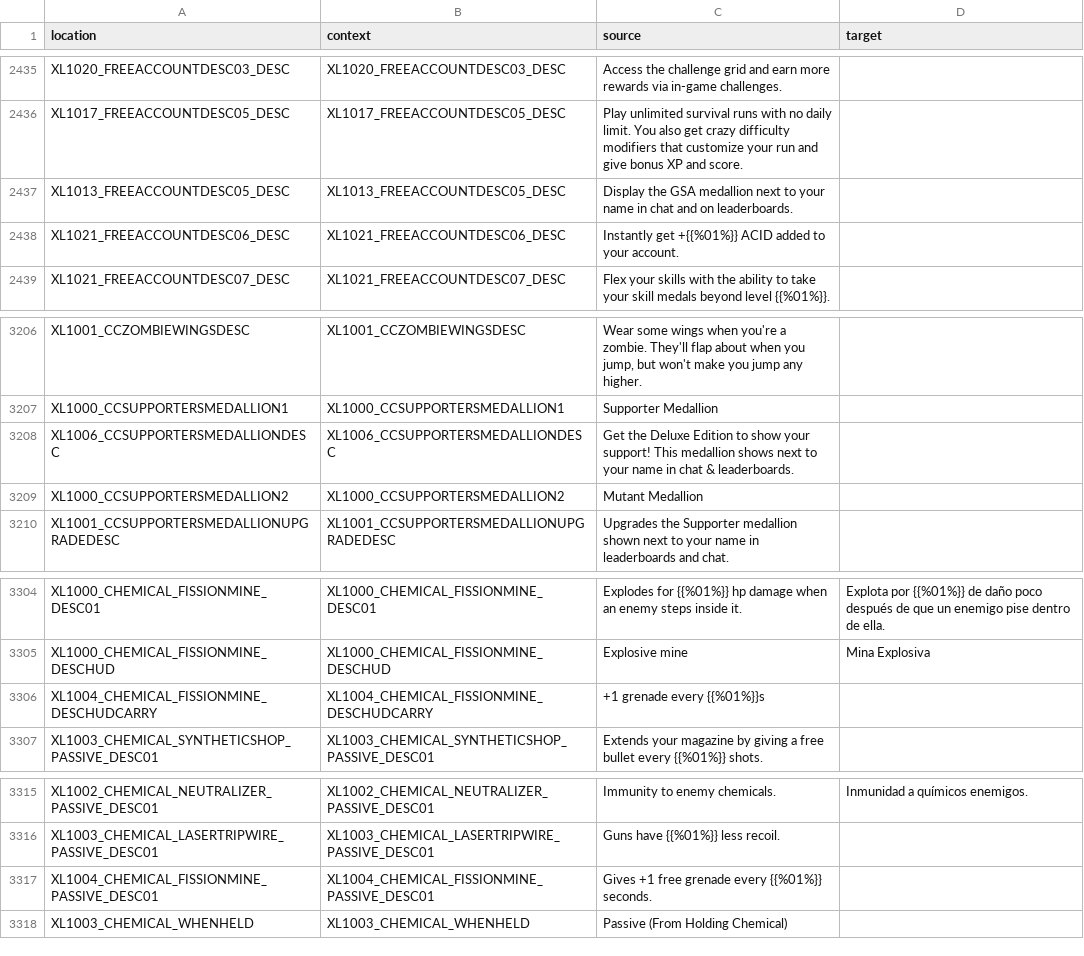
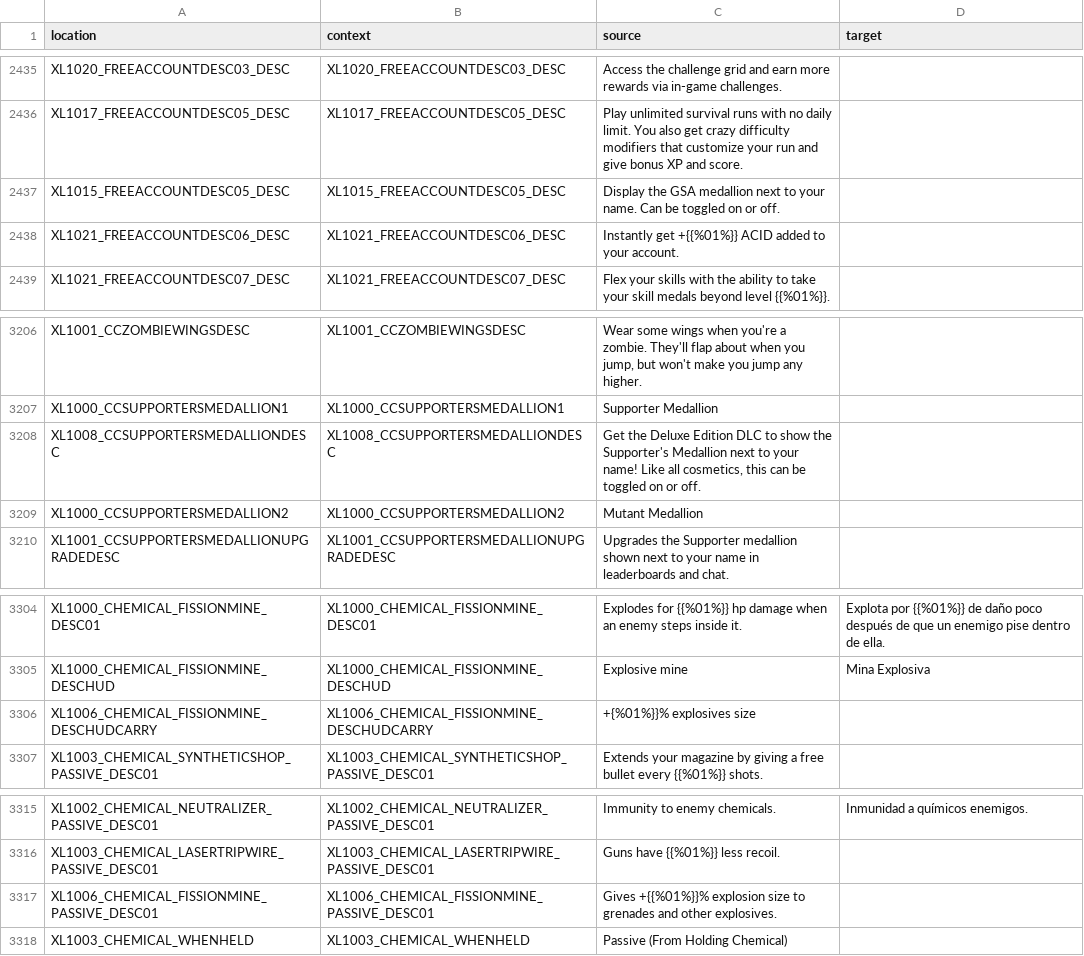
Before and after one commit to bencelot/GeneshiftTranslations, a CSV file: es_AR.csv, drawn as a sheet; only a part is shown, gaps mark what is left out.

```diff
--- a/es_AR.csv
+++ b/es_AR.csv
@@ -2436,3 +2436,3 @@
 "XL1017_FREEACCOUNTDESC05_DESC","XL1017_FREEACCOUNTDESC05_DESC","Play unlimited survival runs with no daily limit. You also get crazy difficulty modifiers that customize your run and give bonus XP and score.",""
-"XL1013_FREEACCOUNTDESC05_DESC","XL1013_FREEACCOUNTDESC05_DESC","Display the GSA medallion next to your name in chat and on leaderboards.",""
+"XL1015_FREEACCOUNTDESC05_DESC","XL1015_FREEACCOUNTDESC05_DESC","Display the GSA medallion next to your name. Can be toggled on or off.",""
 "XL1021_FREEACCOUNTDESC06_DESC","XL1021_FREEACCOUNTDESC06_DESC","Instantly get +{{%01%}} ACID added to your account.",""
@@ -3207,3 +3207,3 @@
 "XL1000_CCSUPPORTERSMEDALLION1","XL1000_CCSUPPORTERSMEDALLION1","Supporter Medallion",""
-"XL1006_CCSUPPORTERSMEDALLIONDESC","XL1006_CCSUPPORTERSMEDALLIONDESC","Get the Deluxe Edition to show your support! This medallion shows next to your name in chat & leaderboards.",""
+"XL1008_CCSUPPORTERSMEDALLIONDESC","XL1008_CCSUPPORTERSMEDALLIONDESC","Get the Deluxe Edition DLC to show the Supporter's Medallion next to your name! Like all cosmetics, this can be toggled on or off.",""
 "XL1000_CCSUPPORTERSMEDALLION2","XL1000_CCSUPPORTERSMEDALLION2","Mutant Medallion",""
@@ -3305,3 +3305,3 @@
 "XL1000_CHEMICAL_FISSIONMINE_DESCHUD","XL1000_CHEMICAL_FISSIONMINE_DESCHUD","Explosive mine","Mina Explosiva"
-"XL1004_CHEMICAL_FISSIONMINE_DESCHUDCARRY","XL1004_CHEMICAL_FISSIONMINE_DESCHUDCARRY","+1 grenade every {{%01%}}s",""
+"XL1006_CHEMICAL_FISSIONMINE_DESCHUDCARRY","XL1006_CHEMICAL_FISSIONMINE_DESCHUDCARRY","+{%01%}}% explosives size",""
 "XL1003_CHEMICAL_SYNTHETICSHOP_PASSIVE_DESC01","XL1003_CHEMICAL_SYNTHETICSHOP_PASSIVE_DESC01","Extends your magazine by giving a free bullet every {{%01%}} shots.",""
@@ -3316,3 +3316,3 @@
 "XL1003_CHEMICAL_LASERTRIPWIRE_PASSIVE_DESC01","XL1003_CHEMICAL_LASERTRIPWIRE_PASSIVE_DESC01","Guns have {{%01%}} less recoil.",""
-"XL1004_CHEMICAL_FISSIONMINE_PASSIVE_DESC01","XL1004_CHEMICAL_FISSIONMINE_PASSIVE_DESC01","Gives +1 free grenade every {{%01%}} seconds.",""
+"XL1006_CHEMICAL_FISSIONMINE_PASSIVE_DESC01","XL1006_CHEMICAL_FISSIONMINE_PASSIVE_DESC01","Gives +{{%01%}}% explosion size to grenades and other explosives.",""
 "XL1003_CHEMICAL_WHENHELD","XL1003_CHEMICAL_WHENHELD","Passive (From Holding Chemical)",""
```
Also changed, not shown: de.csv, en.csv, 4 other files.
